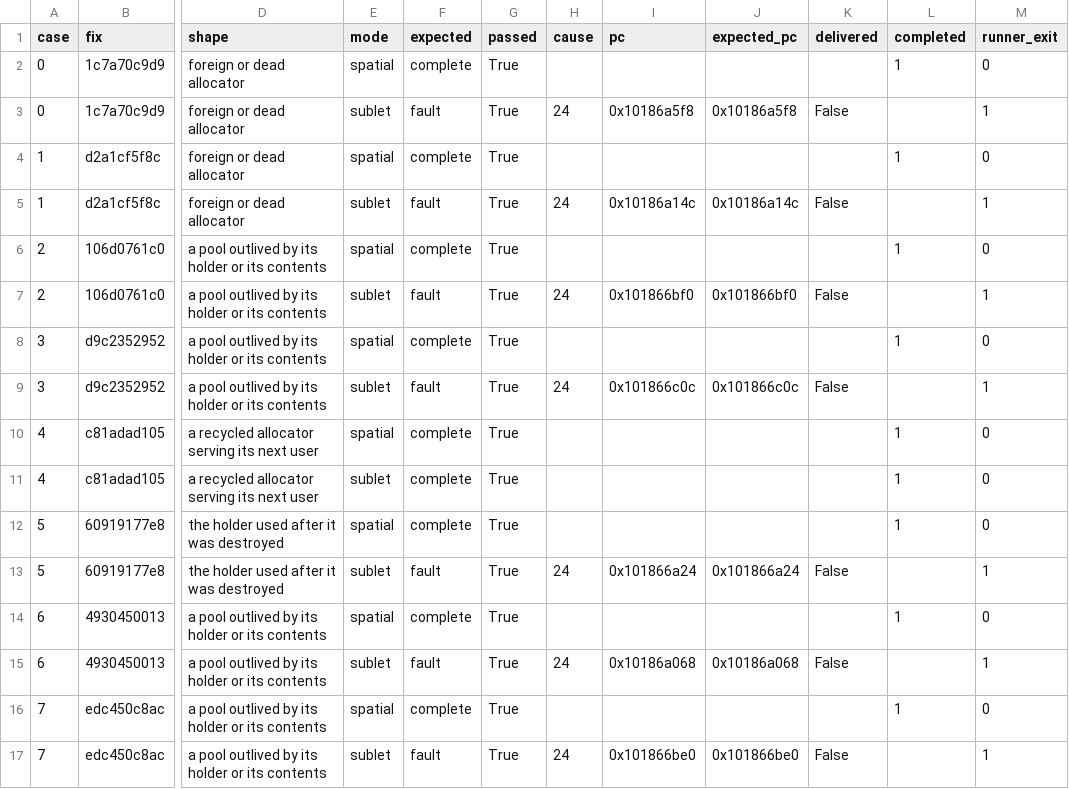
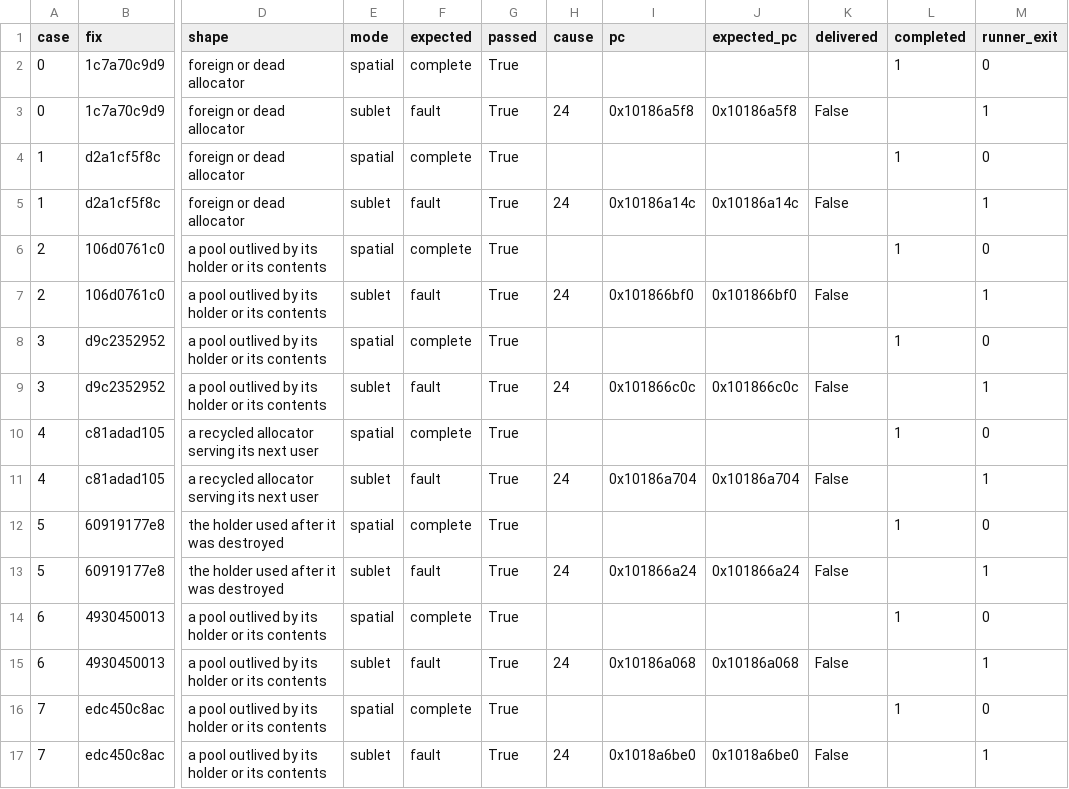
Before and after one commit to project-starch/llvm-capstone, a TSV file: capstone/bug-corpora/httpd/bucket-repros/results/20260922-qemu/matrix.tsv, drawn as a sheet; only a part is shown, gaps mark what is left out; the diff names each change by its address in the sheet, - before the commit and + after, or states it on an @@ line.

Commit message:
Case 4 is reuse-not-free, and the reduced consumer now declares the handback as the lender's epoch: eight of eight
The one bucket case Sublet completed was read as a leak: the brigade is not
cleaned before the backend connection is handed back, and in the reduced
sequence the old bucket stayed allocated, so the read was of live storage.
That reading missed what the case is. Upstream's handback
(ap_proxy_release_connection, then connection_cleanup in proxy_util.c) puts
the connection on the reslist and leaves its bucket allocator -- created
once per backend connection on conn->scpool -- exactly as it is; the rule
that nothing of the old request may outlive the handback is a copying
discipline, ap_proxy_buckets_lifetime_transform and then cleanup, and the
defect is the cleanup coming after the release. Nothing is freed. That is
taxonomy class 3, the lender reusing without freeing, the class no
free-triggered mechanism can see by construction, and the corpus's only
instance of it.

The Sublet discipline asks the lender that reuses to revoke at the point of
reuse, and the reduced consumer models the lender. So it now ends the
allocator's tenancy at the handback, destroy and create on the connection
pool, the operation connection_cleanup would perform, in both arms; the fix
differential stays the cleanup before it. This is the one step the reduced
sequence takes that upstream does not, and the case's PROVENANCE.md says so
in those words. It is the port of the lender's contract, which the port of
the allocator alone could not supply.

Measured 2026-09-22, the day's second run: spatial 8 of 8 complete, sublet
8 of 8 faulting at the published apr_defect_read with cause 24 -- case 4's
bucket alias dying with the block the handback returned -- the negative
control 6 of 6, and stock CheriBSD with libc revocation on completing all
eight, case 4 now with the block reissued under it and still nothing to
sweep. The records are regenerated from that run; the first run, with case
4 still reading a live bucket, is retained in the archive.

```diff
--- a/capstone/bug-corpora/httpd/bucket-repros/results/20260922-qemu/matrix.tsv
+++ b/capstone/bug-corpora/httpd/bucket-repros/results/20260922-qemu/matrix.tsv
-F11 (expected): complete
+F11 (expected): fault
-H11 (cause): (empty)
+H11 (cause): 24
-I11 (pc): (empty)
+I11 (pc): 0x10186a704
-J11 (expected_pc): (empty)
+J11 (expected_pc): 0x10186a704
-K11 (delivered): (empty)
+K11 (delivered): False
-L11 (completed): 1
+L11 (completed): (empty)
-M11 (runner_exit): 0
+M11 (runner_exit): 1
-I17 (pc): 0x101866be0
+I17 (pc): 0x1018a6be0
-J17 (expected_pc): 0x101866be0
+J17 (expected_pc): 0x1018a6be0
```
Also changed, not shown: capstone/bug-corpora/httpd/bucket-repros/results/20260922-cheribsd/matrix.tsv, capstone/bug-corpora/httpd/bucket-repros/results/20260922-qemu-negative-control/matrix.tsv, 17 other files.
